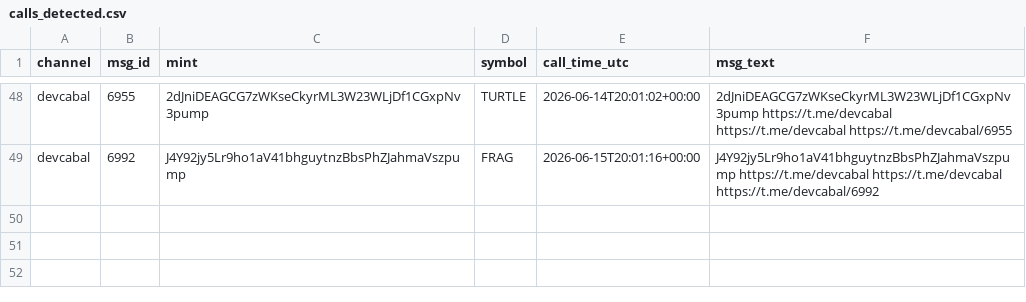
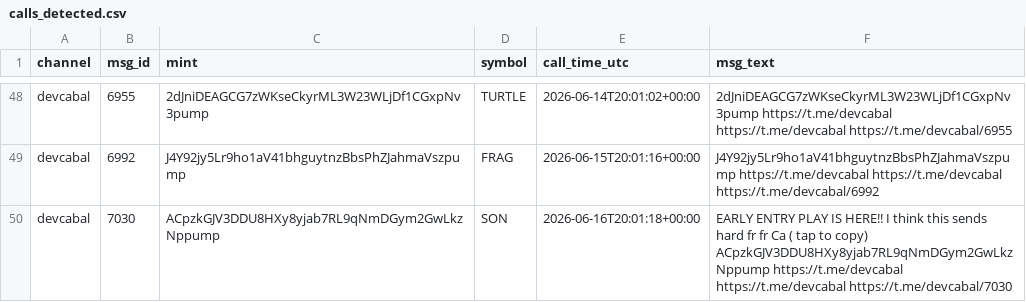
Before and after one commit to nikolan17/pumpfun-call-analyzer, a CSV file: calls_detected.csv, drawn as a sheet; only a part is shown, gaps mark what is left out.

```diff
--- a/calls_detected.csv
+++ b/calls_detected.csv
@@ -49 +49,2 @@ devcabal,6955,2dJniDEAGCG7zWKseCkyrML3W23WLjDf1CGxpNv3pump,TURTLE,2026-06-14T20:
 devcabal,6992,J4Y92jy5Lr9ho1aV41bhguytnzBbsPhZJahmaVszpump,FRAG,2026-06-15T20:01:16+00:00,J4Y92jy5Lr9ho1aV41bhguytnzBbsPhZJahmaVszpump https://t.me/devcabal https://t.me/devcabal https://t.me/devcabal/6992
+devcabal,7030,ACpzkGJV3DDU8HXy8yjab7RL9qNmDGym2GwLkzNppump,SON,2026-06-16T20:01:18+00:00,EARLY ENTRY PLAY IS HERE!! I think this sends hard fr fr Ca ( tap to copy) ACpzkGJV3DDU8HXy8yjab7RL9qNmDGym2GwLkzNppump https://t.me/devcabal https://t.me/devcabal https://t.me/devcabal/7030
```
Also changed, not shown: calls_analysis.csv, 1 other file.
